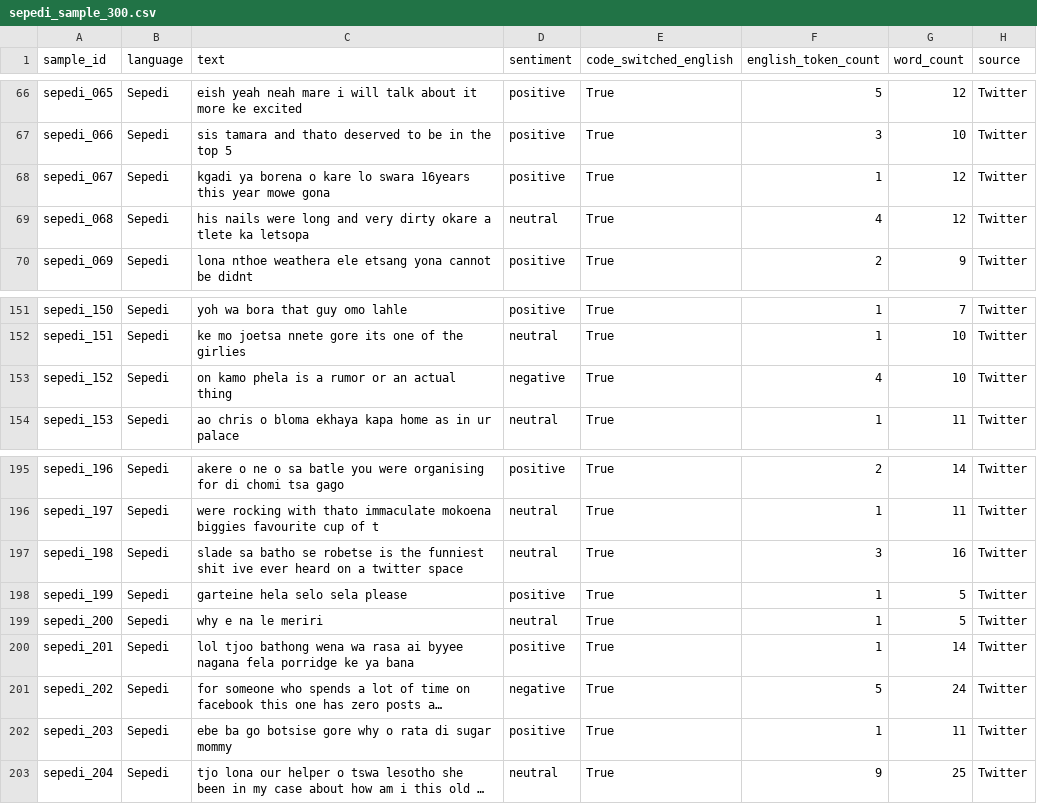
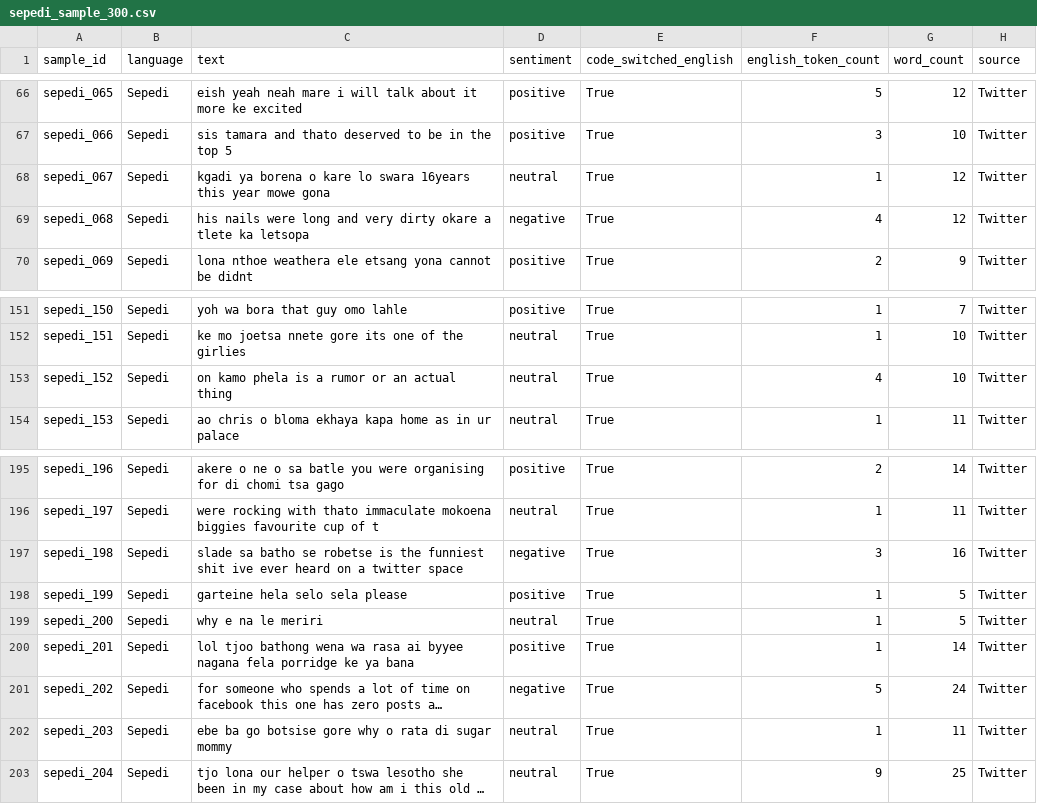
Before and after one commit to NLPforLRLsProjects/SAfriSenti-Corpus-Mini, a CSV file: SAfriSenti-Corpus-Mini/sample_dataset/sepedi_sample_300.csv, drawn as a sheet; only a part is shown, gaps mark what is left out; long unchanged cells end in …; the diff covers the shown part only; the diff names each change by its address in the sheet, - before the commit and + after, or states it on an @@ line.

Commit message:
updated data
Changed sentiment labels for several entries in the Sepedi dataset from positive or neutral to negative.

```diff
--- a/SAfriSenti-Corpus-Mini/sample_dataset/sepedi_sample_300.csv
+++ b/SAfriSenti-Corpus-Mini/sample_dataset/sepedi_sample_300.csv
-D68 (sentiment): positive
+D68 (sentiment): neutral
-D69 (sentiment): neutral
+D69 (sentiment): negative
-D153 (sentiment): negative
+D153 (sentiment): neutral
-D197 (sentiment): neutral
+D197 (sentiment): negative
-D202 (sentiment): positive
+D202 (sentiment): neutral
```
Also changed, not shown: 22 edited cells elsewhere in this file.
